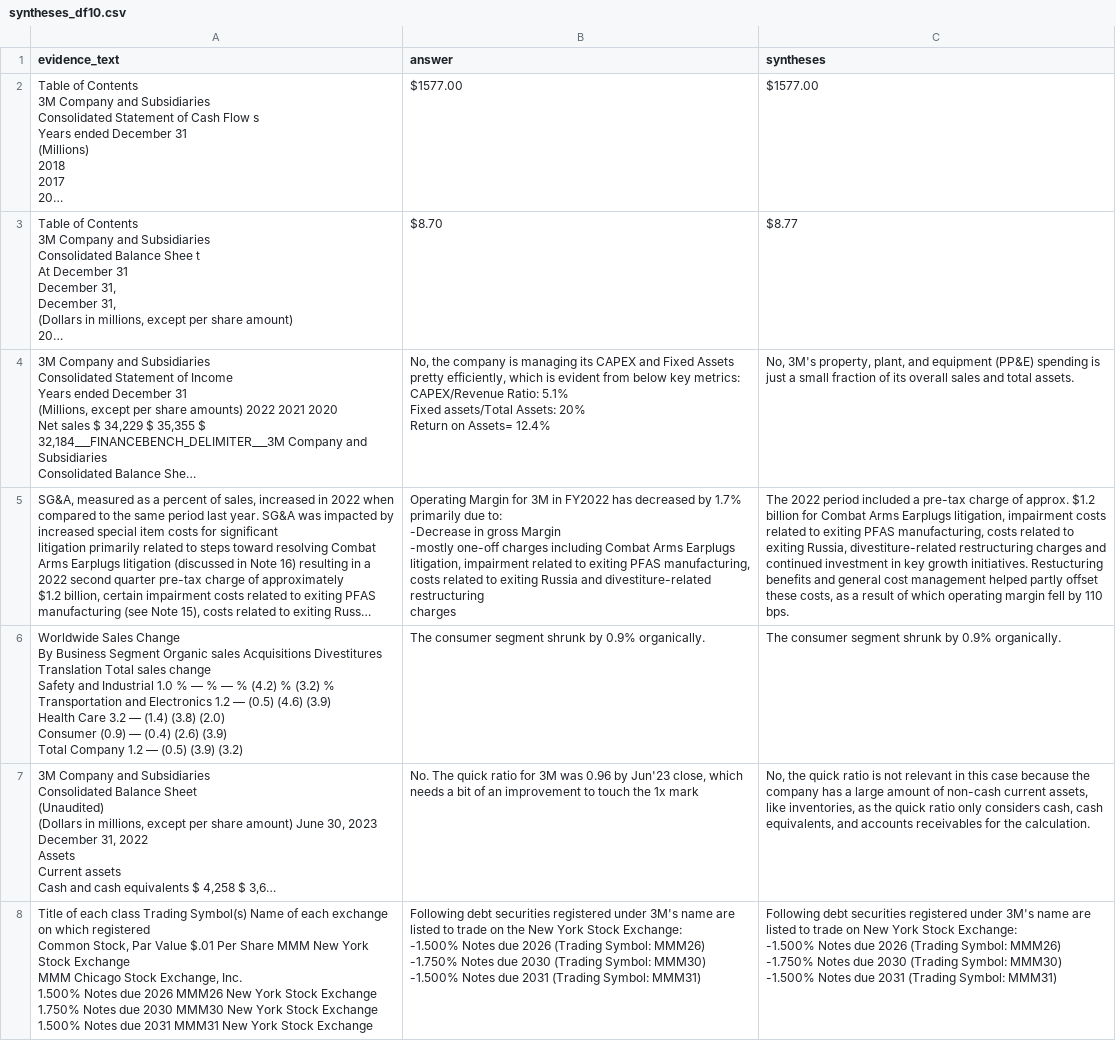
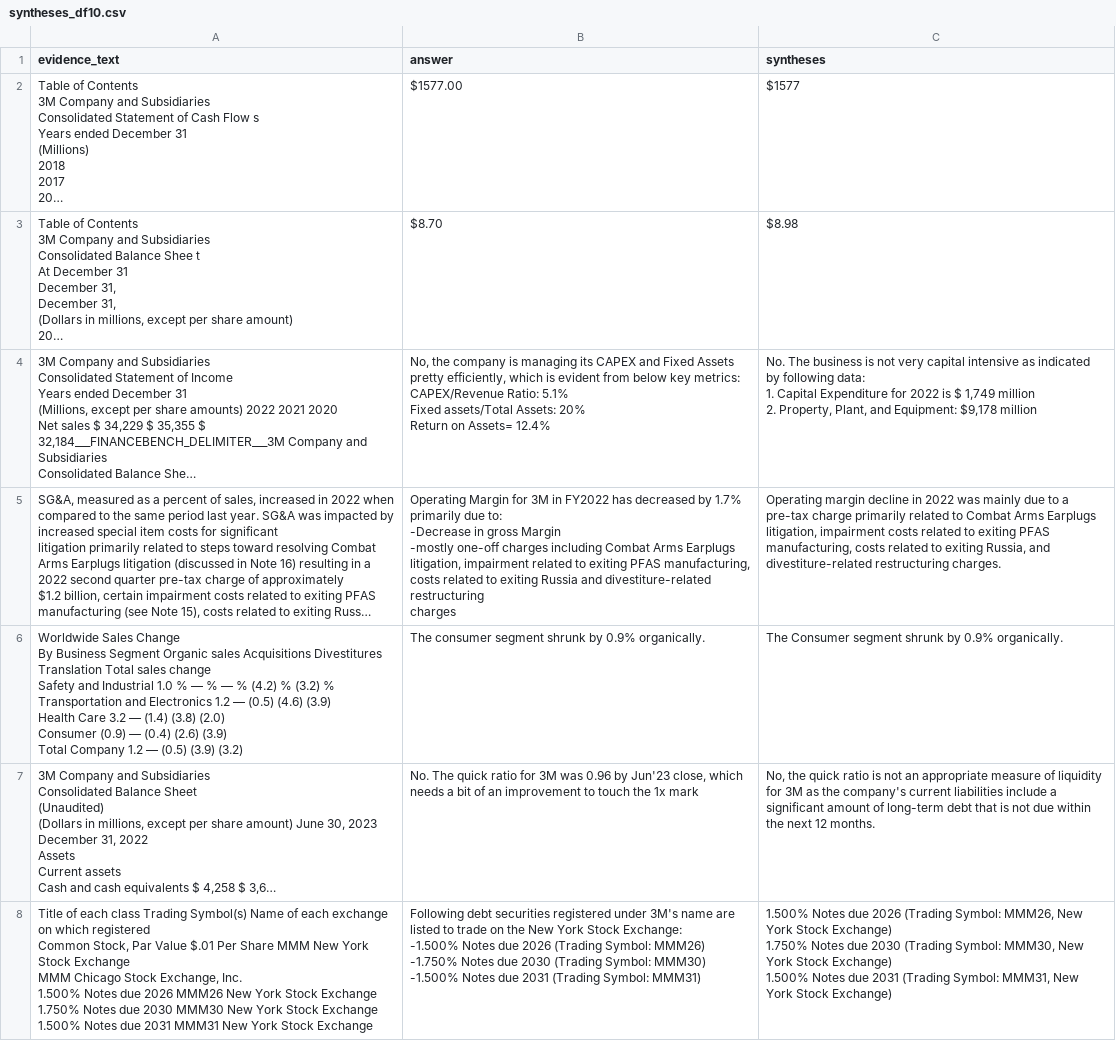
Before and after one commit to iiWhiteii/Q-A, a CSV file: syntheses_df10.csv, drawn as a sheet; only a part is shown; long unchanged cells end in …; ↵ is a line break in a cell; the diff covers the shown part only; the diff names each change by its address in the sheet, - before the commit and + after, or states it on an @@ line.

```diff
--- a/syntheses_df10.csv
+++ b/syntheses_df10.csv
-C2 (syntheses): $1577.00
+C2 (syntheses): $1577
-C3 (syntheses): $8.77
+C3 (syntheses): $8.98
-C4 (syntheses): No, 3M's property, plant, and equipment (PP&E) spending is just a small fraction of its overall sales and total assets.
+C4 (syntheses): No. The business is not very capital intensive as indicated by following data: ↵ 1. Capital Expenditure for 2022 is $ 1,749 million ↵ 2. Property, Plant, and Equipment: $9,178 million
-C5 (syntheses): The 2022 period included a pre-tax charge of approx. $1.2 billion for Combat Arms Earplugs litigation, impairment costs related to exiting PFAS manufacturing, costs related to exiting Russia, divestiture-related restructuring charges and continued investment in key growth initiatives. Restucturing benefits and general cost management helped partly offset these costs, as a result of which operating margin fell by 110 bps.
+C5 (syntheses): Operating margin decline in 2022 was mainly due to a pre-tax charge primarily related to Combat Arms Earplugs litigation, impairment costs related to exiting PFAS manufacturing, costs related to exiting Russia, and divestiture-related restructuring charges.
-C6 (syntheses): The consumer segment shrunk…
+C6 (syntheses): The Consumer segment shrunk…
-C7 (syntheses): …is not relevant in this case because the company has a large amount of non-cash current assets, like inventories, as the quick ratio only considers cash, cash equivalents, and accounts receivables for the calculation.
+C7 (syntheses): …is not an appropriate measure of liquidity for 3M as the company's current liabilities include a significant amount of long-term debt that is not due within the next 12 months.
-C8 (syntheses): Following debt securities registered under 3M's name are listed to trade on New York Stock Exchange: ↵ -1.500% Notes due 2026 (Trading Symbol: MMM26) ↵ -1.750% Notes due 2030 (Trading Symbol: MMM30) ↵ -1.500% Notes due 2031 (Trading Symbol: MMM31)
+C8 (syntheses): 1.500% Notes due 2026 (Trading Symbol: MMM26, New York Stock Exchange) ↵ 1.750% Notes due 2030 (Trading Symbol: MMM30, New York Stock Exchange) ↵ 1.500% Notes due 2031 (Trading Symbol: MMM31, New York Stock Exchange)
```
Also changed, not shown: 135 edited cells elsewhere in this file, syntheses_df30.csv, syntheses_df40.csv, 8 other files.
